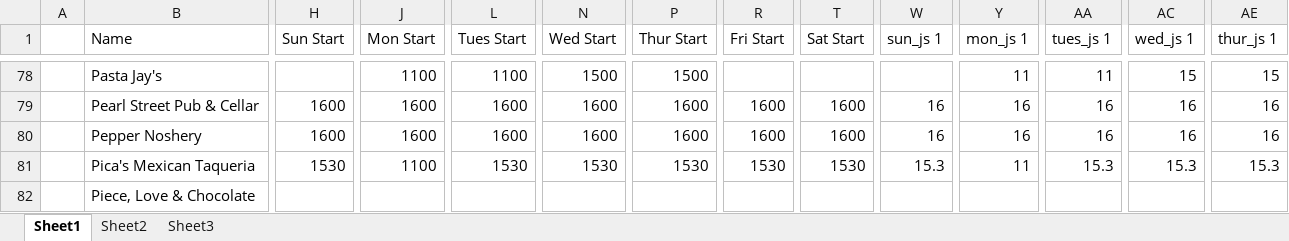
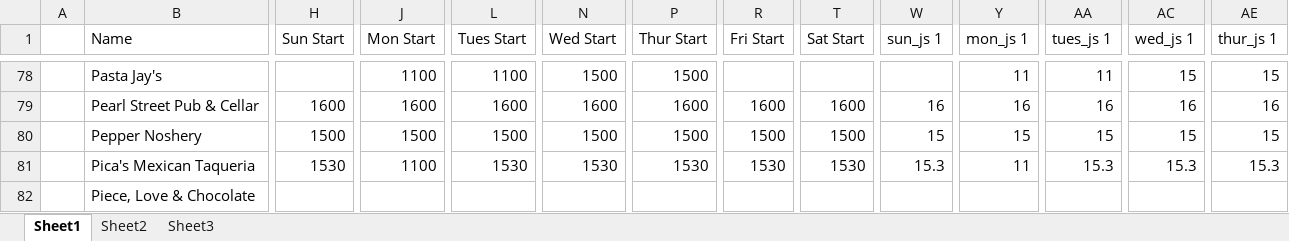
Before and after one commit to christian-lorange/hh_boulder, an Excel workbook: database_working.xlsx, sheet Sheet1, drawn as a sheet; only a part is shown, gaps mark what is left out; values as stored, in another font and other column widths than the file's, no borders; the diff covers the shown part only; the diff names each change by its address in the sheet, - before the commit and + after, or states it on an @@ line.

```diff
--- a/database_working.xlsx (sheet Sheet1)
+++ b/database_working.xlsx (sheet Sheet1)
-H80 (Sun Start): 1600
+H80 (Sun Start): 1500
-J80 (Mon Start): 1600
+J80 (Mon Start): 1500
-L80 (Tues Start): 1600
+L80 (Tues Start): 1500
-N80 (Wed Start): 1600
+N80 (Wed Start): 1500
-P80 (Thur Start): 1600
+P80 (Thur Start): 1500
-R80 (Fri Start): 1600
+R80 (Fri Start): 1500
-T80 (Sat Start): 1600
+T80 (Sat Start): 1500
-W80 (sun_js 1): 16
+W80 (sun_js 1): 15
-Y80 (mon_js 1): 16
+Y80 (mon_js 1): 15
-AA80 (tues_js 1): 16
+AA80 (tues_js 1): 15
-AC80 (wed_js 1): 16
+AC80 (wed_js 1): 15
-AE80 (thur_js 1): 16
+AE80 (thur_js 1): 15
```
Also changed, not shown: 10 edited cells elsewhere in this sheet, 9 other files.
